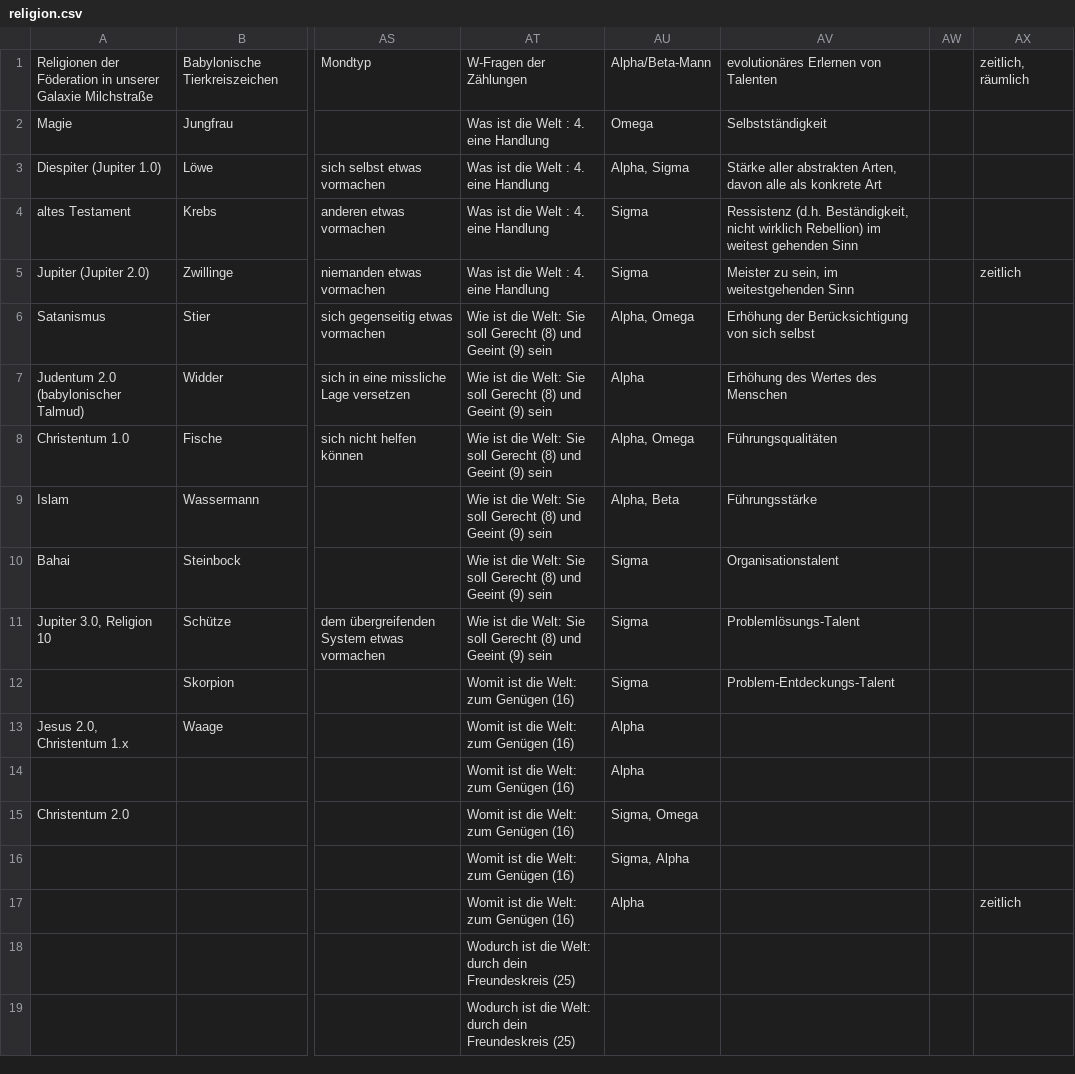
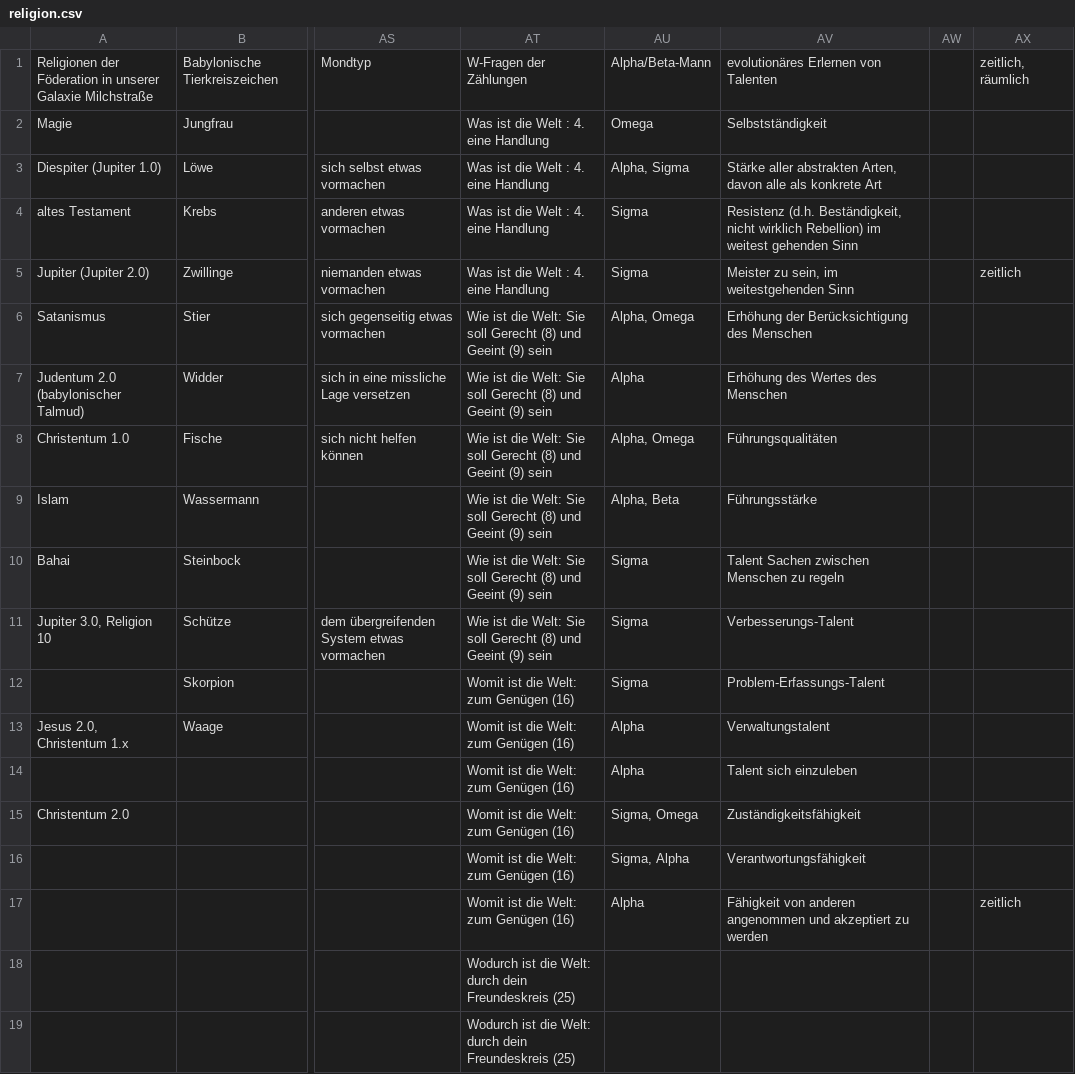
Before and after one commit to githubuser2000/reta.old.repaired, a CSV file: religion.csv, drawn as a sheet; only a part is shown, gaps mark what is left out; the diff names each change by its address in the sheet, - before the commit and + after, or states it on an @@ line.

```diff
--- a/religion.csv
+++ b/religion.csv
-AV4: Ressistenz (d.h. Beständigkeit,…
+AV4: Resistenz (d.h. Beständigkeit,…
-AV6: Erhöhung der Berücksichtigung von sich selbst
+AV6: Erhöhung der Berücksichtigung des Menschen
-AV10: Organisationstalent
+AV10: Talent Sachen zwischen Menschen zu regeln
-AV11: Problemlösungs-Talent
+AV11: Verbesserungs-Talent
-AV12: Problem-Entdeckungs-Talent
+AV12: Problem-Erfassungs-Talent
-AV13: (empty)
+AV13: Verwaltungstalent
-AV14: (empty)
+AV14: Talent sich einzuleben
-AV15: (empty)
+AV15: Zuständigkeitsfähigkeit
-AV16: (empty)
+AV16: Verantwortungsfähigkeit
-AV17: (empty)
+AV17: Fähigkeit von anderen angenommen und akzeptiert zu werden
```
Also changed, not shown: 1 other file.
